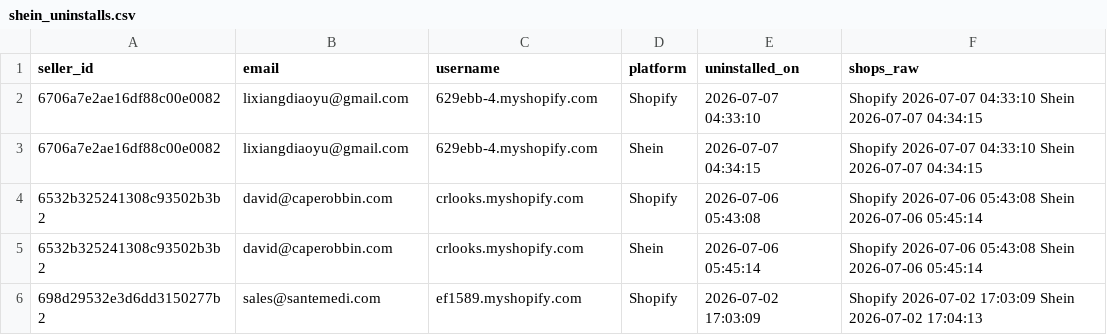
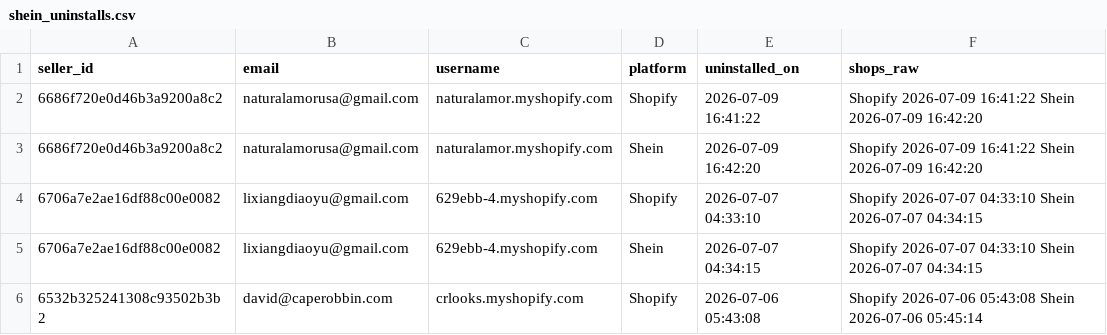
Before and after one commit to hsrivastava-ced/chap-seller-tracker, a CSV file: results/latest/shein_uninstalls.csv, drawn as a sheet; only a part is shown; the shorter side is filled out with more unchanged rows.

Commit message:
chore(data): scrape 2026-07-09_20-33-05Z

```diff
--- a/results/latest/shein_uninstalls.csv
+++ b/results/latest/shein_uninstalls.csv
@@ -1,2 +1,4 @@
 seller_id,email,username,platform,uninstalled_on,shops_raw
+6686f720e0d46b3a9200a8c2,naturalamorusa@gmail.com,naturalamor.myshopify.com,Shopify,2026-07-09 16:41:22,Shopify 2026-07-09 16:41:22 Shein 2026-07-09 16:42:20
+6686f720e0d46b3a9200a8c2,naturalamorusa@gmail.com,naturalamor.myshopify.com,Shein,2026-07-09 16:42:20,Shopify 2026-07-09 16:41:22 Shein 2026-07-09 16:42:20
 6706a7e2ae16df88c00e0082,lixiangdiaoyu@gmail.com,629ebb-4.myshopify.com,Shopify,2026-07-07 04:33:10,Shopify 2026-07-07 04:33:10 Shein 2026-07-07 04:34:15
```
Also changed, not shown: results/latest/michael.csv, results/latest/shein.csv, 18 other files.
